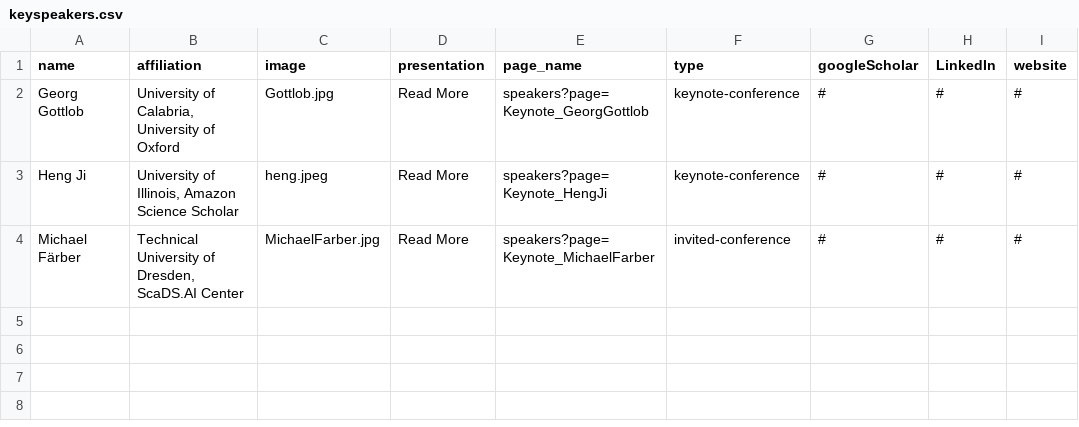
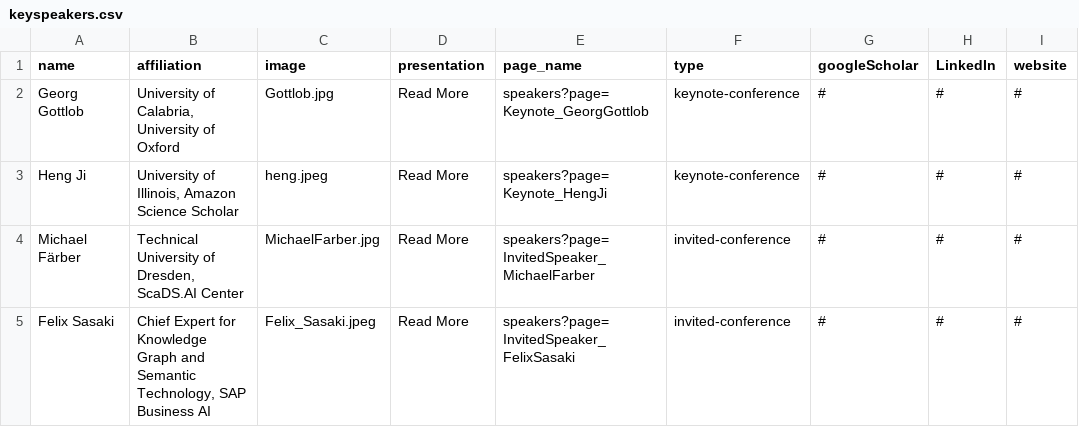
Before and after one commit to SEMANTiCS-org/2025-semantics-org.github.io, a CSV file: content/keyspeakers.csv, drawn as a sheet.

Commit message:
feat: add Felix Sasaki as Invited Speaker

```diff
--- a/content/keyspeakers.csv
+++ b/content/keyspeakers.csv
@@ -3,2 +3,3 @@ Georg Gottlob,"University of Calabria, University of Oxford",Gottlob.jpg,Read Mo
 Heng Ji,"University of Illinois, Amazon Science Scholar",heng.jpeg,Read More,speakers?page=Keynote_HengJi,"keynote-conference",#,#,#
-Michael Färber,"Technical University of Dresden, ScaDS.AI Center",MichaelFarber.jpg,Read More,speakers?page=Keynote_MichaelFarber,"invited-conference",#,#,#
+Michael Färber,"Technical University of Dresden, ScaDS.AI Center",MichaelFarber.jpg,Read More,speakers?page=InvitedSpeaker_MichaelFarber,"invited-conference",#,#,#
+Felix Sasaki,"Chief Expert for Knowledge Graph and Semantic Technology, SAP Business AI",Felix_Sasaki.jpeg,Read More,speakers?page=InvitedSpeaker_FelixSasaki  ,"invited-conference",#,#,#
```
Also changed, not shown: 4 other files.
